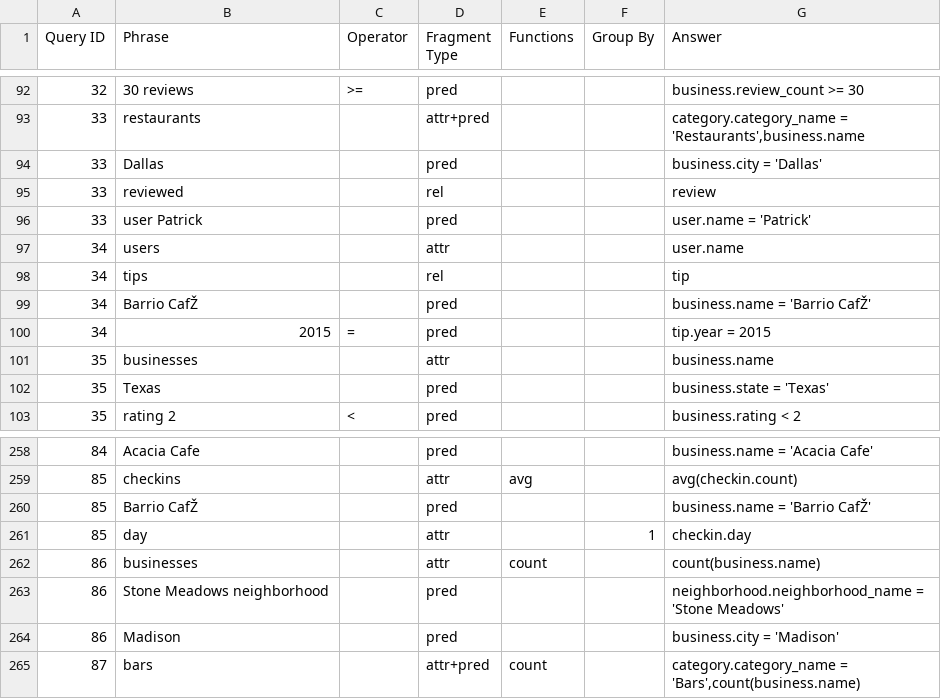
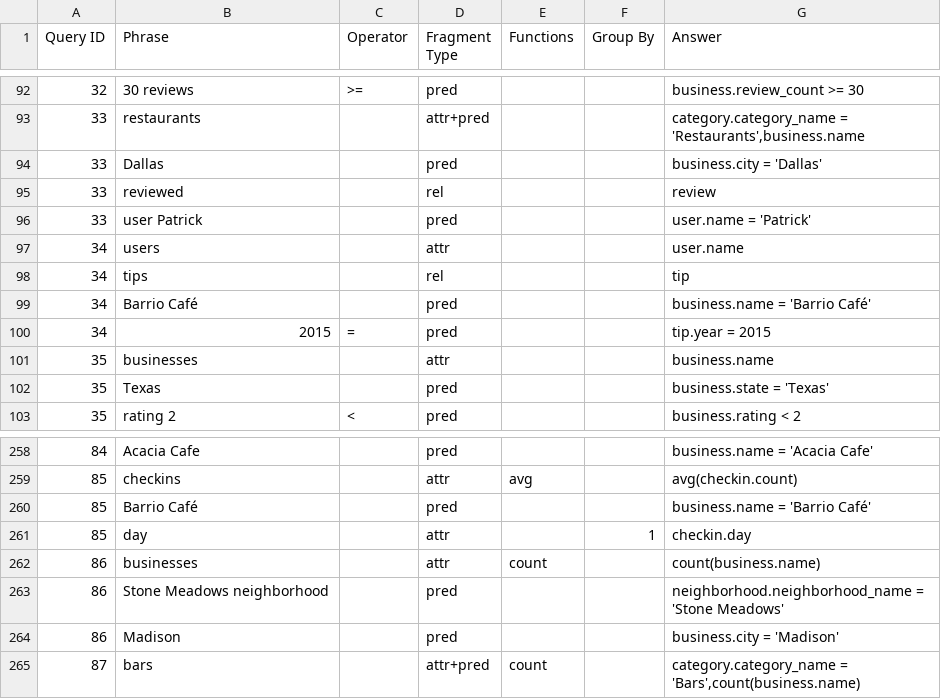
Before and after one commit to umich-dbgroup/templar, a CSV file: data/yelp/yelp_all_fragments.csv, drawn as a sheet; only a part is shown, gaps mark what is left out; the diff names each change by its address in the sheet, - before the commit and + after, or states it on an @@ line.

Commit message:
re-save as UTF-8

```diff
--- a/data/yelp/yelp_all_fragments.csv
+++ b/data/yelp/yelp_all_fragments.csv
-B99 (Phrase): Barrio CafŽ
+B99 (Phrase): Barrio Café
-G99 (Answer): business.name = 'Barrio CafŽ'
+G99 (Answer): business.name = 'Barrio Café'
-B260 (Phrase): Barrio CafŽ
+B260 (Phrase): Barrio Café
-G260 (Answer): business.name = 'Barrio CafŽ'
+G260 (Answer): business.name = 'Barrio Café'
```
